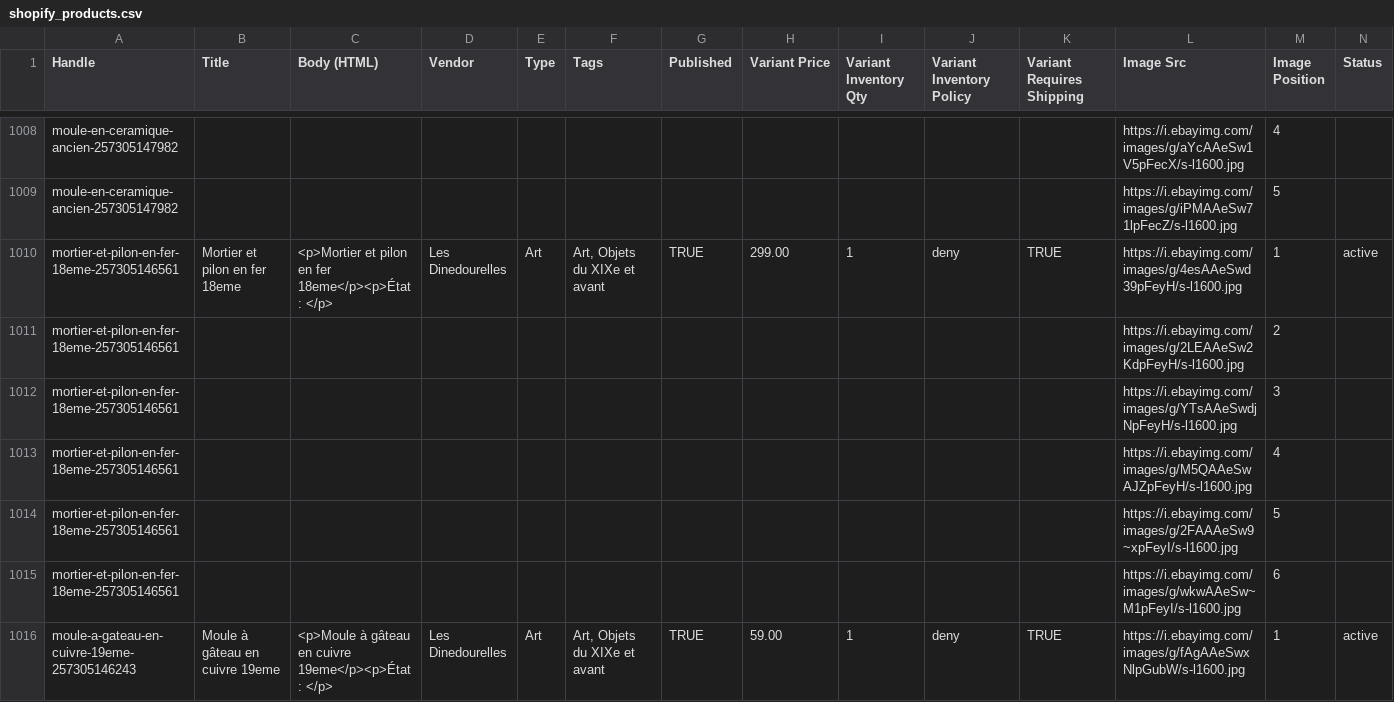
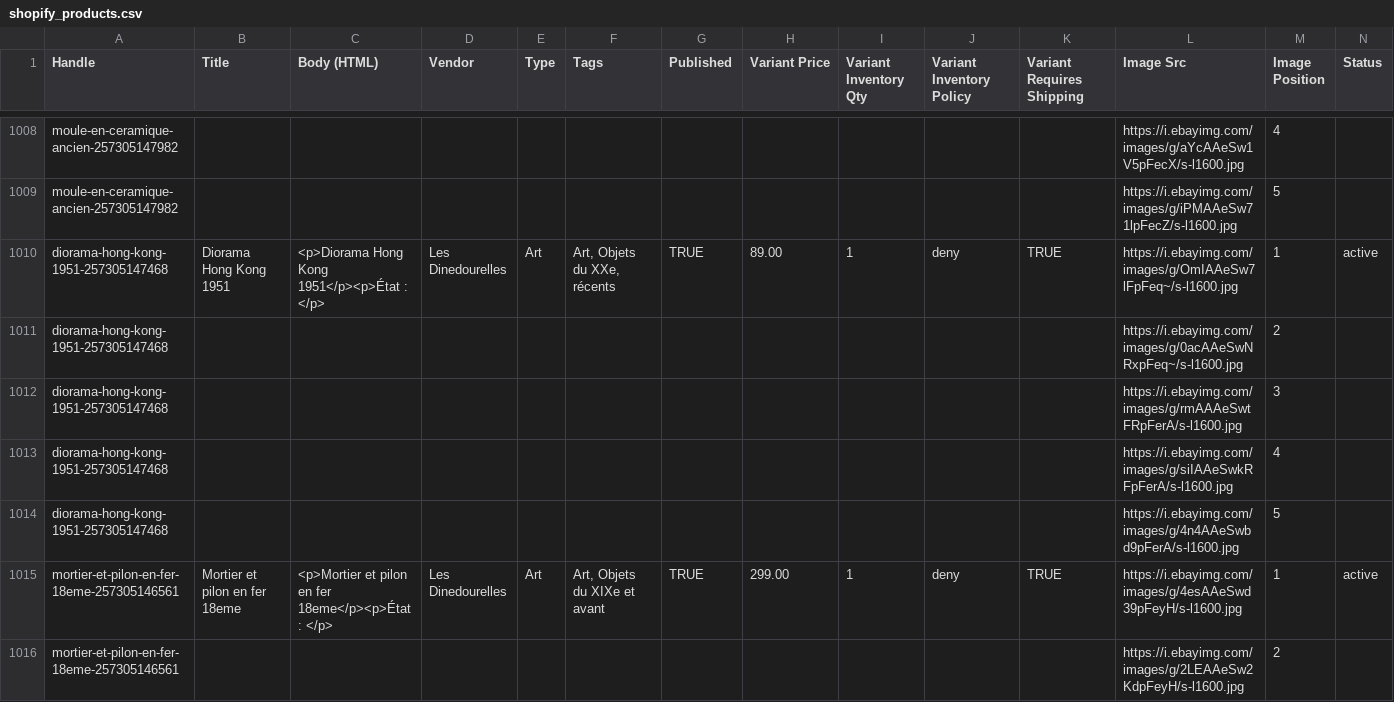
Before and after one commit to rgagrdzcrt/LesDinedourelles, a CSV file: shopify_products.csv, drawn as a sheet; only a part is shown, gaps mark what is left out; the shorter side is filled out with more unchanged rows.

```diff
--- a/shopify_products.csv
+++ b/shopify_products.csv
@@ -1009,2 +1009,7 @@ moule-en-ceramique-ancien-257305147982,,,,,,,,,,,https://i.ebayimg.com/images/g/
 moule-en-ceramique-ancien-257305147982,,,,,,,,,,,https://i.ebayimg.com/images/g/iPMAAeSw71lpFecZ/s-l1600.jpg,5,
+diorama-hong-kong-1951-257305147468,Diorama Hong Kong 1951,<p>Diorama Hong Kong 1951</p><p>État : </p>,Les Dinedourelles,Art,"Art, Objets du XXe, récents",TRUE,89.00,1,deny,TRUE,https://i.ebayimg.com/images/g/OmIAAeSw7lFpFeq~/s-l1600.jpg,1,active
+diorama-hong-kong-1951-257305147468,,,,,,,,,,,https://i.ebayimg.com/images/g/0acAAeSwNRxpFeq~/s-l1600.jpg,2,
+diorama-hong-kong-1951-257305147468,,,,,,,,,,,https://i.ebayimg.com/images/g/rmAAAeSwtFRpFerA/s-l1600.jpg,3,
+diorama-hong-kong-1951-257305147468,,,,,,,,,,,https://i.ebayimg.com/images/g/siIAAeSwkRFpFerA/s-l1600.jpg,4,
+diorama-hong-kong-1951-257305147468,,,,,,,,,,,https://i.ebayimg.com/images/g/4n4AAeSwbd9pFerA/s-l1600.jpg,5,
 mortier-et-pilon-en-fer-18eme-257305146561,Mortier et pilon en fer 18eme,<p>Mortier et pilon en fer 18eme</p><p>État : </p>,Les Dinedourelles,Art,"Art, Objets du XIXe et avant",TRUE,299.00,1,deny,TRUE,https://i.ebayimg.com/images/g/4esAAeSwd39pFeyH/s-l1600.jpg,1,active
```
Also changed, not shown: pinterest.csv, 5 other files.
